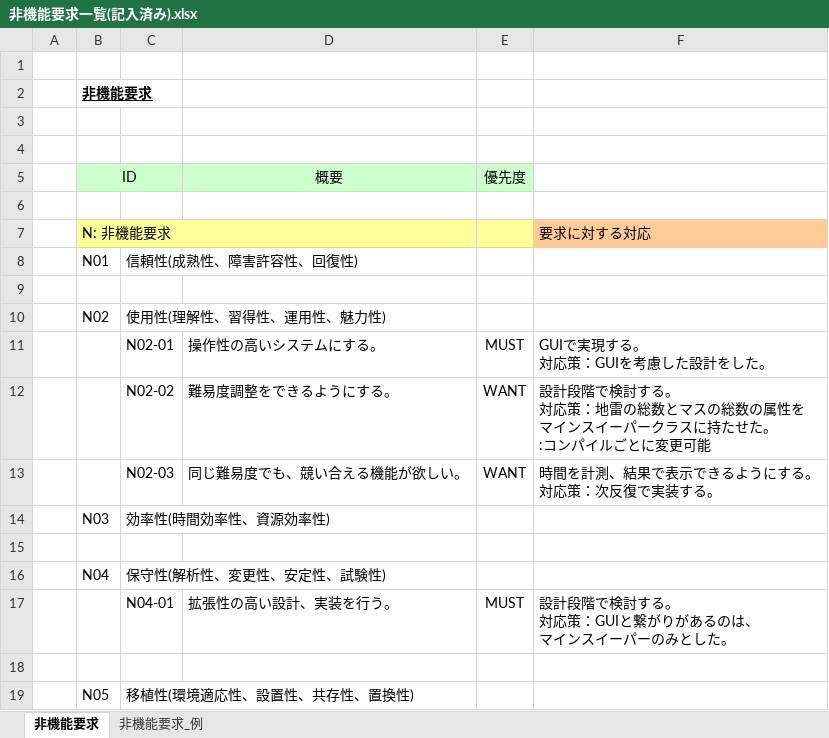
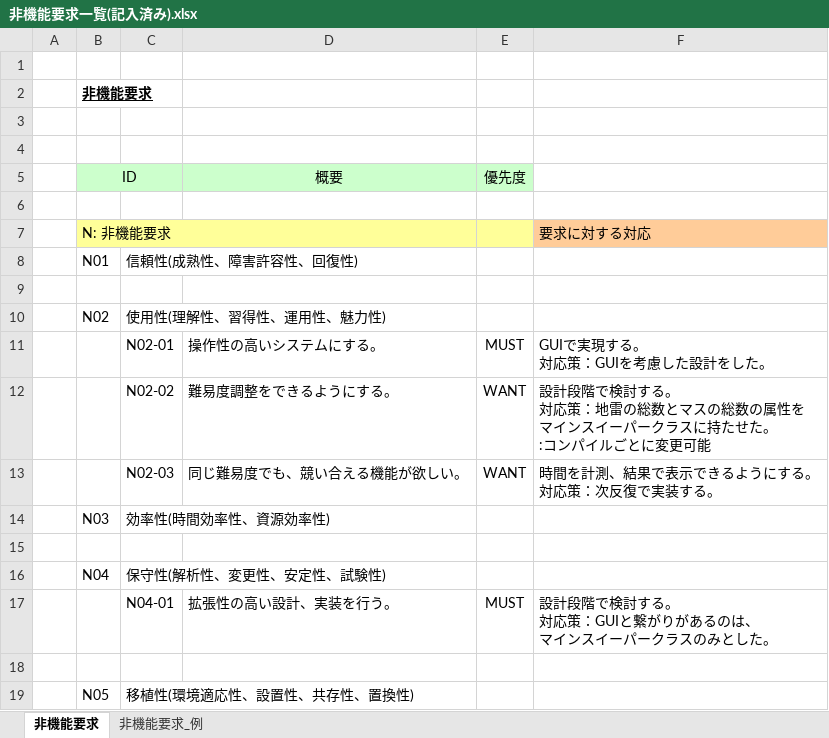
Before and after one commit to Yuma-Hamasaki/zero1_newProject, an Excel workbook: 05_test/非機能要求一覧(記入済み).xlsx, sheet 非機能要求, drawn as a sheet; values as stored, in another font and other column widths than the file's, no borders; ↵ is a line break in a cell; the diff names each change by its address in the sheet, - before the commit and + after, or states it on an @@ line.

Commit message:
レビュー後修正

```diff
--- a/05_test/非機能要求一覧(記入済み).xlsx (sheet 非機能要求)
+++ b/05_test/非機能要求一覧(記入済み).xlsx (sheet 非機能要求)
-F17: 設計段階で検討する。 ↵ 対応策：GUIと繋がりがあるのは、 ↵ マインスイーパーのみとした。
+F17: 設計段階で検討する。 ↵ 対応策：GUIと繋がりがあるのは、 ↵ マインスイーパークラスのみとした。
```
